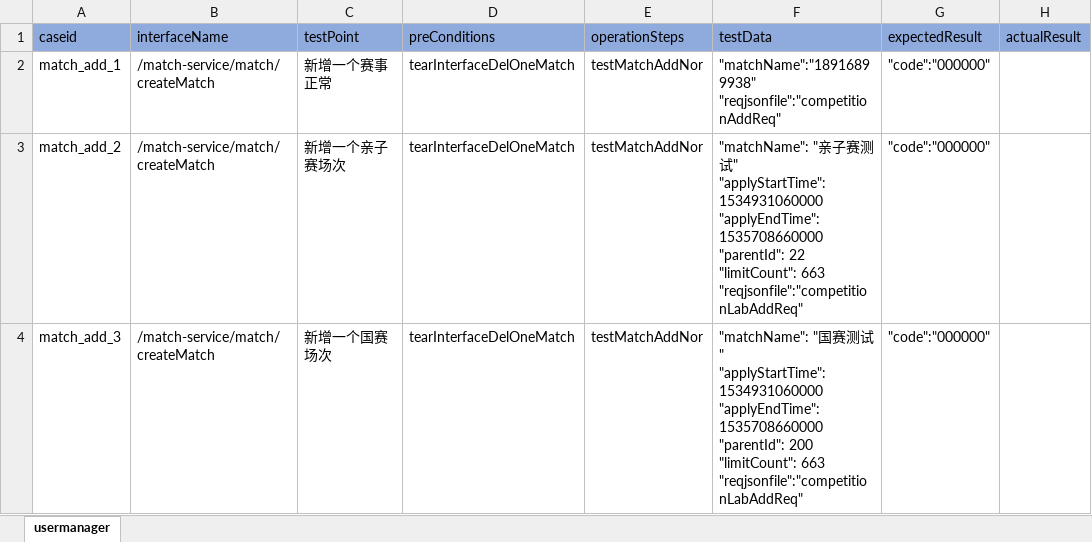
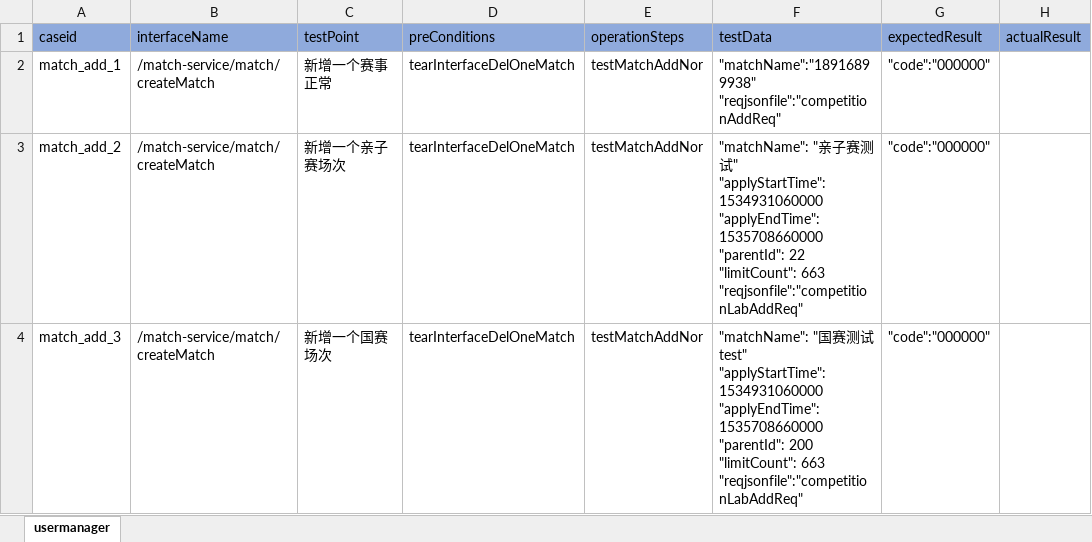
Before and after one commit to litaojun/steamOmTest, an Excel workbook: steamcase/competition/competitionaddcase.xlsx, sheet usermanager, drawn as a sheet; values as stored, in another font and other column widths than the file's, no borders; ↵ is a line break in a cell; the diff names each change by its address in the sheet, - before the commit and + after, or states it on an @@ line.

```diff
--- a/steamcase/competition/competitionaddcase.xlsx (sheet usermanager)
+++ b/steamcase/competition/competitionaddcase.xlsx (sheet usermanager)
-F4 (testData): …测试" ↵ "applyStartTime": 1534931060000…
+F4 (testData): …测试test" ↵ "applyStartTime": 1534931060000…
```
Also changed, not shown: steamcase/competition/competitiondelcase.xlsx, 1 other file.
